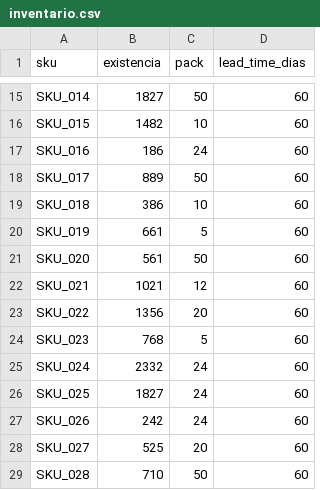
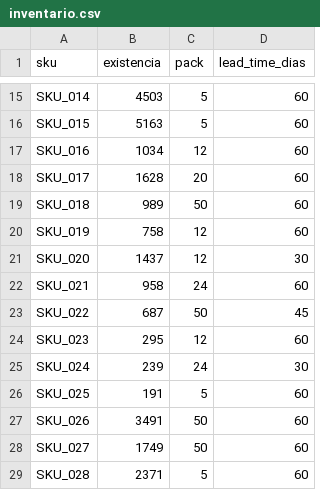
Before and after one commit to iboybrian/intelliforecast, a CSV file: inventario.csv, drawn as a sheet; only a part is shown, gaps mark what is left out; the diff covers the shown part only; the diff names each change by its address in the sheet, - before the commit and + after, or states it on an @@ line.

```diff
--- a/inventario.csv
+++ b/inventario.csv
-B15 (existencia): 1827
+B15 (existencia): 4503
-C15 (pack): 50
+C15 (pack): 5
-B16 (existencia): 1482
+B16 (existencia): 5163
-C16 (pack): 10
+C16 (pack): 5
-B17 (existencia): 186
+B17 (existencia): 1034
-C17 (pack): 24
+C17 (pack): 12
-B18 (existencia): 889
+B18 (existencia): 1628
-C18 (pack): 50
+C18 (pack): 20
-B19 (existencia): 386
+B19 (existencia): 989
-C19 (pack): 10
+C19 (pack): 50
-B20 (existencia): 661
+B20 (existencia): 758
-C20 (pack): 5
+C20 (pack): 12
-B21 (existencia): 561
+B21 (existencia): 1437
-C21 (pack): 50
+C21 (pack): 12
-D21 (lead_time_dias): 60
+D21 (lead_time_dias): 30
-B22 (existencia): 1021
+B22 (existencia): 958
-C22 (pack): 12
+C22 (pack): 24
-B23 (existencia): 1356
+B23 (existencia): 687
-C23 (pack): 20
+C23 (pack): 50
-D23 (lead_time_dias): 60
+D23 (lead_time_dias): 45
-B24 (existencia): 768
+B24 (existencia): 295
-C24 (pack): 5
+C24 (pack): 12
-B25 (existencia): 2332
+B25 (existencia): 239
-D25 (lead_time_dias): 60
+D25 (lead_time_dias): 30
-B26 (existencia): 1827
+B26 (existencia): 191
-C26 (pack): 24
+C26 (pack): 5
-B27 (existencia): 242
+B27 (existencia): 3491
-C27 (pack): 24
+C27 (pack): 50
-B28 (existencia): 525
+B28 (existencia): 1749
-C28 (pack): 20
+C28 (pack): 50
-B29 (existencia): 710
+B29 (existencia): 2371
-C29 (pack): 50
+C29 (pack): 5
```
Also changed, not shown: 91 edited cells elsewhere in this file, ventas_historicas.csv, 10 other files.
